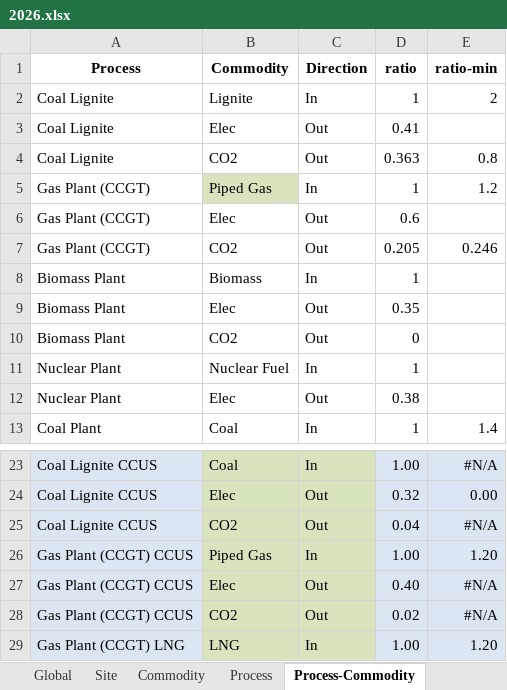
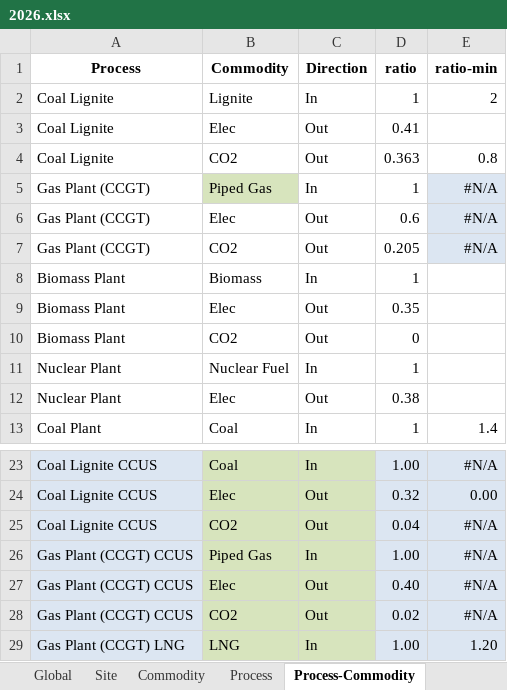
Before and after one commit to oitzingermaximilian/urbs-extension, an Excel workbook: Input/urbs_intertemporal_2050/2026.xlsx, sheet Process-Commodity, drawn as a sheet; only a part is shown, gaps mark what is left out; values as stored, in another font and other column widths than the file's, no borders; conditional formats not drawn; the diff names each change by its address in the sheet, - before the commit and + after, or states it on an @@ line.

```diff
--- a/Input/urbs_intertemporal_2050/2026.xlsx (sheet Process-Commodity)
+++ b/Input/urbs_intertemporal_2050/2026.xlsx (sheet Process-Commodity)
-E5 (ratio-min): 1.2
+E5 (ratio-min): #N/A
-E5:E7 fill: none
+E5:E7 fill: #DCE6F2
-E6 (ratio-min): (empty)
+E6 (ratio-min): #N/A
-E7 (ratio-min): 0.246
+E7 (ratio-min): #N/A
-E26 (ratio-min): 1.20
+E26 (ratio-min): #N/A
```
Also changed, not shown: Input/urbs_intertemporal_2050/2024.xlsx, Input/urbs_intertemporal_2050/2025.xlsx, 4 other files.
